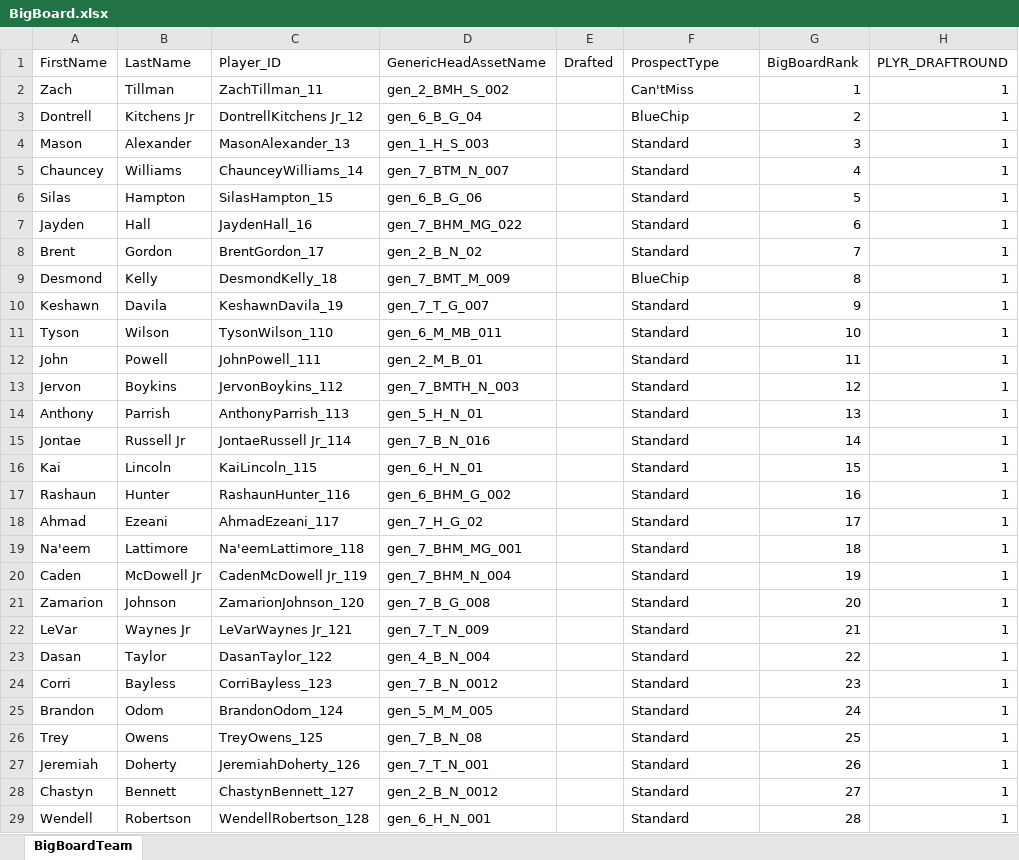
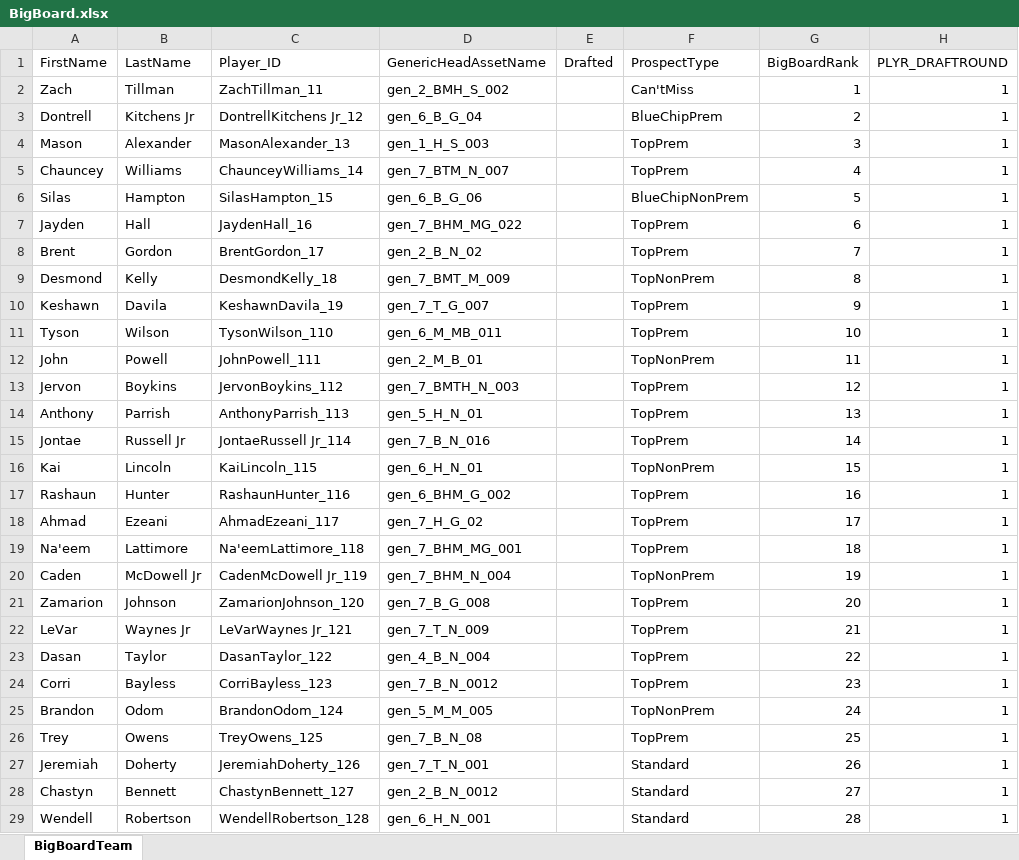
Before and after one commit to ethpec/MaddenDraftTool, an Excel workbook: Files/TestFiles/BigBoard.xlsx, sheet BigBoardTeam, drawn as a sheet; only a part is shown; values as stored, in another font and other column widths than the file's, no borders; the diff names each change by its address in the sheet, - before the commit and + after, or states it on an @@ line.

```diff
--- a/Files/TestFiles/BigBoard.xlsx (sheet BigBoardTeam)
+++ b/Files/TestFiles/BigBoard.xlsx (sheet BigBoardTeam)
-F3 (ProspectType): BlueChip
+F3 (ProspectType): BlueChipPrem
-F4:F5 (ProspectType): Standard
+F4:F5 (ProspectType): TopPrem
-F6 (ProspectType): Standard
+F6 (ProspectType): BlueChipNonPrem
-F7:F8 (ProspectType): Standard
+F7:F8 (ProspectType): TopPrem
-F9 (ProspectType): BlueChip
+F9 (ProspectType): TopNonPrem
-F10:F11 (ProspectType): Standard
+F10:F11 (ProspectType): TopPrem
-F12 (ProspectType): Standard
+F12 (ProspectType): TopNonPrem
-F13:F15 (ProspectType): Standard
+F13:F15 (ProspectType): TopPrem
-F16 (ProspectType): Standard
+F16 (ProspectType): TopNonPrem
-F17:F19 (ProspectType): Standard
+F17:F19 (ProspectType): TopPrem
-F20 (ProspectType): Standard
+F20 (ProspectType): TopNonPrem
-F21:F24 (ProspectType): Standard
+F21:F24 (ProspectType): TopPrem
-F25 (ProspectType): Standard
+F25 (ProspectType): TopNonPrem
-F26 (ProspectType): Standard
+F26 (ProspectType): TopPrem
```
Also changed, not shown: Files/TestFiles/PositionNeeds.xlsx, 1 other file.
